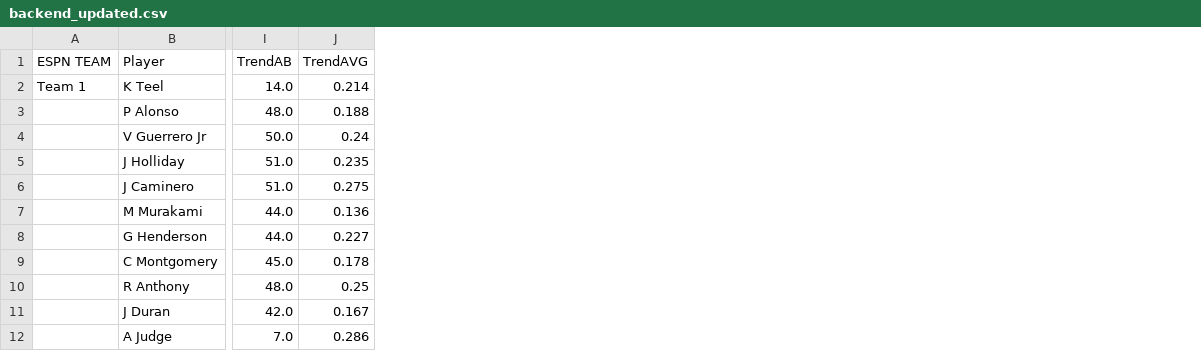
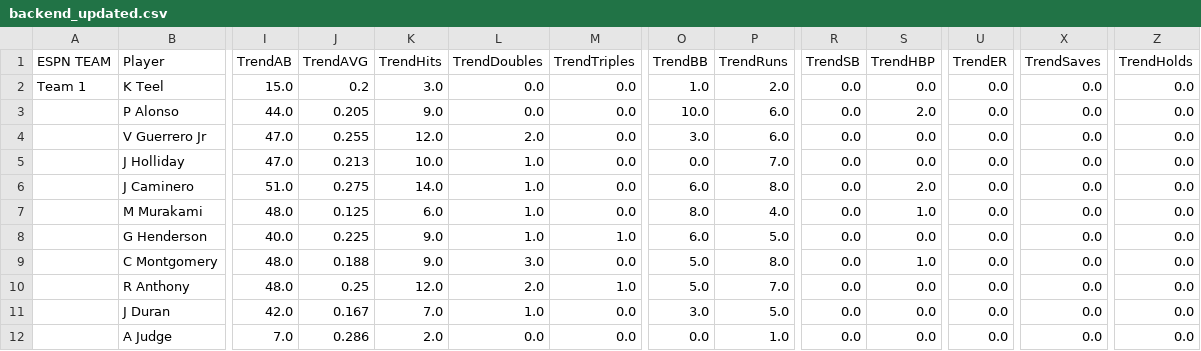
Before and after one commit to patrick-serio/mlb-pickem-league, a CSV file: data/backend_updated.csv, drawn as a sheet; only a part is shown, gaps mark what is left out; the diff covers the shown part only; the diff names each change by its address in the sheet, - before the commit and + after, or states it on an @@ line.

```diff
--- a/data/backend_updated.csv
+++ b/data/backend_updated.csv
+column K (TrendHits), rows 2-12: 3.0 | 9.0 | 12.0 | 10.0 | 14.0 | 6.0 | 9.0 | 9.0 | 12.0 | 7.0 | 2.0
+column L (TrendDoubles), rows 2-12: 0.0 | 0.0 | 2.0 | 1.0 | 1.0 | 1.0 | 1.0 | 3.0 | 2.0 | 1.0 | 0.0
+column M (TrendTriples), rows 2-12: 0.0 | 0.0 | 0.0 | 0.0 | 0.0 | 0.0 | 1.0 | 0.0 | 1.0 | 0.0 | 0.0
+column O (TrendBB), rows 2-12: 1.0 | 10.0 | 3.0 | 0.0 | 6.0 | 8.0 | 6.0 | 5.0 | 5.0 | 3.0 | 0.0
+column P (TrendRuns), rows 2-12: 2.0 | 6.0 | 6.0 | 7.0 | 8.0 | 4.0 | 5.0 | 8.0 | 7.0 | 5.0 | 1.0
+column R (TrendSB), rows 2-12: all 0.0
+column S (TrendHBP), rows 2-12: 0.0 | 2.0 | 0.0 | 0.0 | 2.0 | 1.0 | 0.0 | 1.0 | 0.0 | 0.0 | 0.0
+column U (TrendER), rows 2-12: all 0.0
+column X (TrendSaves), rows 2-12: all 0.0
+column Z (TrendHolds), rows 2-12: all 0.0
-I2 (TrendAB): 14.0
+I2 (TrendAB): 15.0
-J2 (TrendAVG): 0.214
+J2 (TrendAVG): 0.2
-I3 (TrendAB): 48.0
+I3 (TrendAB): 44.0
-J3 (TrendAVG): 0.188
+J3 (TrendAVG): 0.205
-I4 (TrendAB): 50.0
+I4 (TrendAB): 47.0
-J4 (TrendAVG): 0.24
+J4 (TrendAVG): 0.255
-I5 (TrendAB): 51.0
+I5 (TrendAB): 47.0
-J5 (TrendAVG): 0.235
+J5 (TrendAVG): 0.213
-I7 (TrendAB): 44.0
+I7 (TrendAB): 48.0
-J7 (TrendAVG): 0.136
+J7 (TrendAVG): 0.125
-I8 (TrendAB): 44.0
+I8 (TrendAB): 40.0
-J8 (TrendAVG): 0.227
+J8 (TrendAVG): 0.225
-I9 (TrendAB): 45.0
+I9 (TrendAB): 48.0
-J9 (TrendAVG): 0.178
+J9 (TrendAVG): 0.188
```
Also changed, not shown: 135 edited cells elsewhere in this file, data/team_scores.csv, 4 other files.
